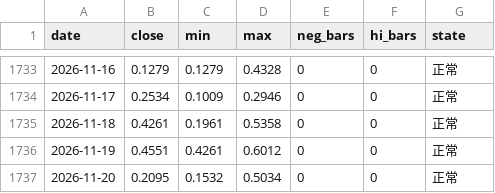
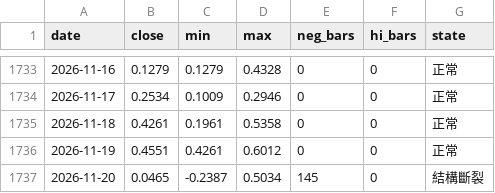
Before and after one commit to jesselauristonlivermore1877-arch/StaticWebPage, a CSV file: data/history/gauge_daily.csv, drawn as a sheet; only a part is shown, gaps mark what is left out.

Commit message:
data: 張力指標逐日序列（gauge_daily）

```diff
--- a/data/history/gauge_daily.csv
+++ b/data/history/gauge_daily.csv
@@ -1736,2 +1736,2 @@ date,close,min,max,neg_bars,hi_bars,state
 2026-11-19,0.4551,0.4261,0.6012,0,0,正常
-2026-11-20,0.2095,0.1532,0.5034,0,0,正常
+2026-11-20,0.0465,-0.2387,0.5034,145,0,結構斷裂
```
